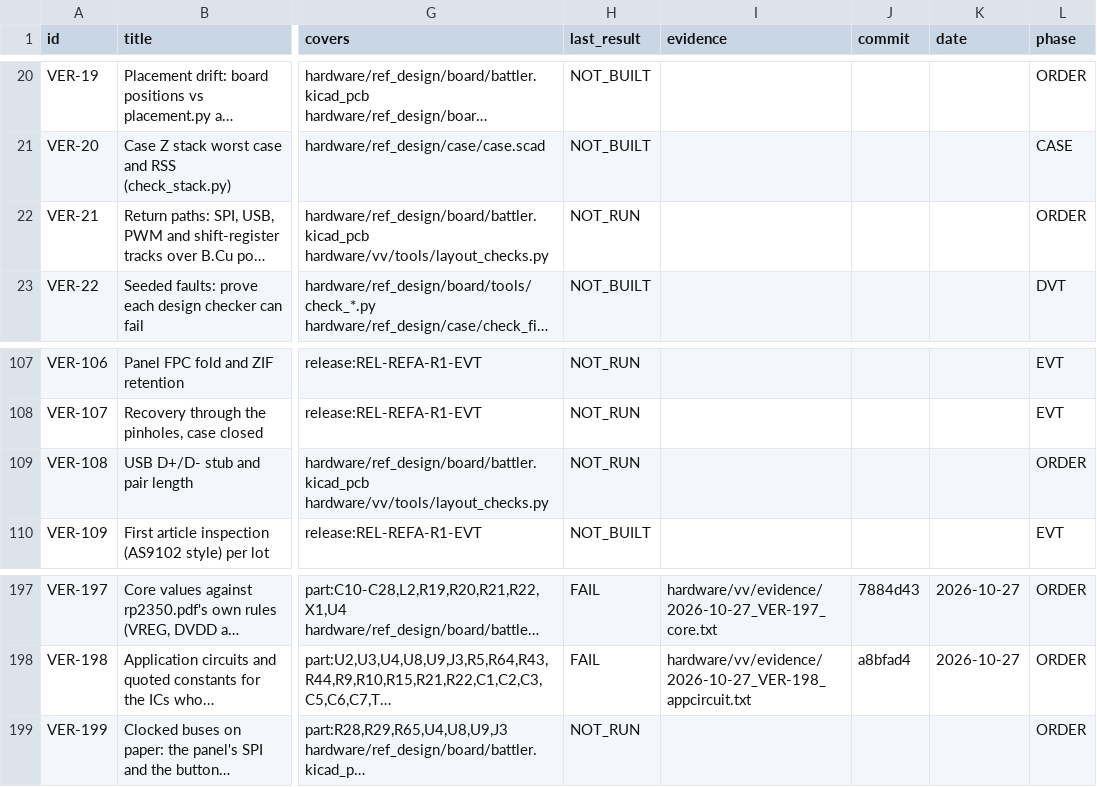
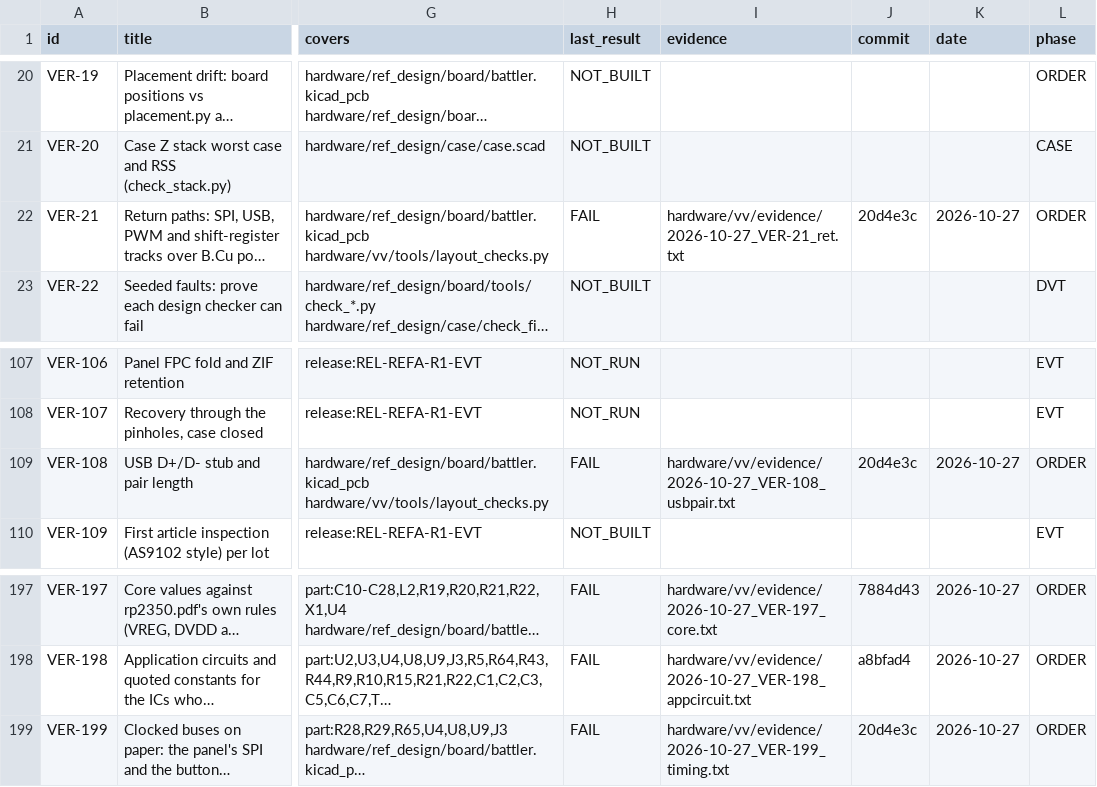
Before and after one commit to alex-berliner/mega_blastoise, a CSV file: hardware/vv/verification.csv, drawn as a sheet; only a part is shown, gaps mark what is left out; long unchanged cells end in …; the diff names each change by its address in the sheet, - before the commit and + after, or states it on an @@ line.

```diff
--- a/hardware/vv/verification.csv
+++ b/hardware/vv/verification.csv
-H22 (last_result): NOT_RUN
+H22 (last_result): FAIL
-I22 (evidence): (empty)
+I22 (evidence): hardware/vv/evidence/2026-10-27_VER-21_ret.txt
-J22 (commit): (empty)
+J22 (commit): 20d4e3c
-K22 (date): (empty)
+K22 (date): 2026-10-27
-H109 (last_result): NOT_RUN
+H109 (last_result): FAIL
-I109 (evidence): (empty)
+I109 (evidence): hardware/vv/evidence/2026-10-27_VER-108_usbpair.txt
-J109 (commit): (empty)
+J109 (commit): 20d4e3c
-K109 (date): (empty)
+K109 (date): 2026-10-27
-H199 (last_result): NOT_RUN
+H199 (last_result): FAIL
-I199 (evidence): (empty)
+I199 (evidence): hardware/vv/evidence/2026-10-27_VER-199_timing.txt
-J199 (commit): (empty)
+J199 (commit): 20d4e3c
-K199 (date): (empty)
+K199 (date): 2026-10-27
```
Also changed, not shown: 4 other files.
